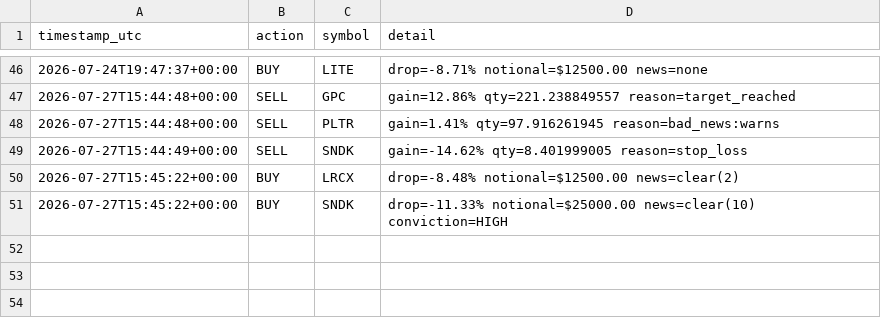
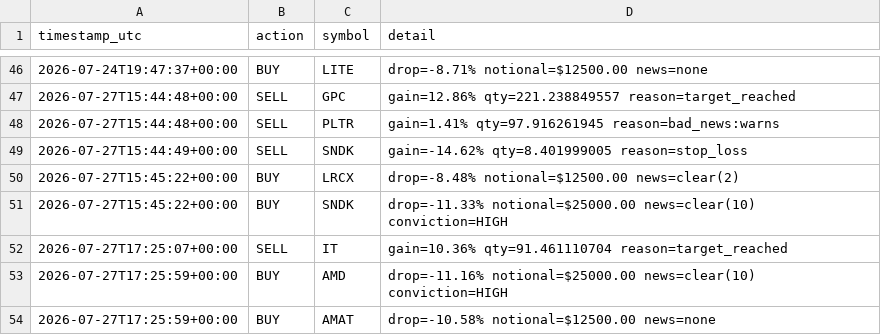
Before and after one commit to titomotta3/dip-recover-trading-bot, a CSV file: trade_log_aggressive.csv, drawn as a sheet; only a part is shown, gaps mark what is left out; the diff names each change by its address in the sheet, - before the commit and + after, or states it on an @@ line.

```diff
--- a/trade_log_aggressive.csv
+++ b/trade_log_aggressive.csv
+row 52: 2026-07-27T17:25:07+00:00 | SELL | IT | gain=10.36% qty=91.461110704 reason=target_reached
+row 53: 2026-07-27T17:25:59+00:00 | BUY | AMD | drop=-11.16% notional=$25000.00 news=clear(10) conviction=HIGH
+row 54: 2026-07-27T17:25:59+00:00 | BUY | AMAT | drop=-10.58% notional=$12500.00 news=none
```
Also changed, not shown: equity_history_aggressive.csv, 4 other files.
